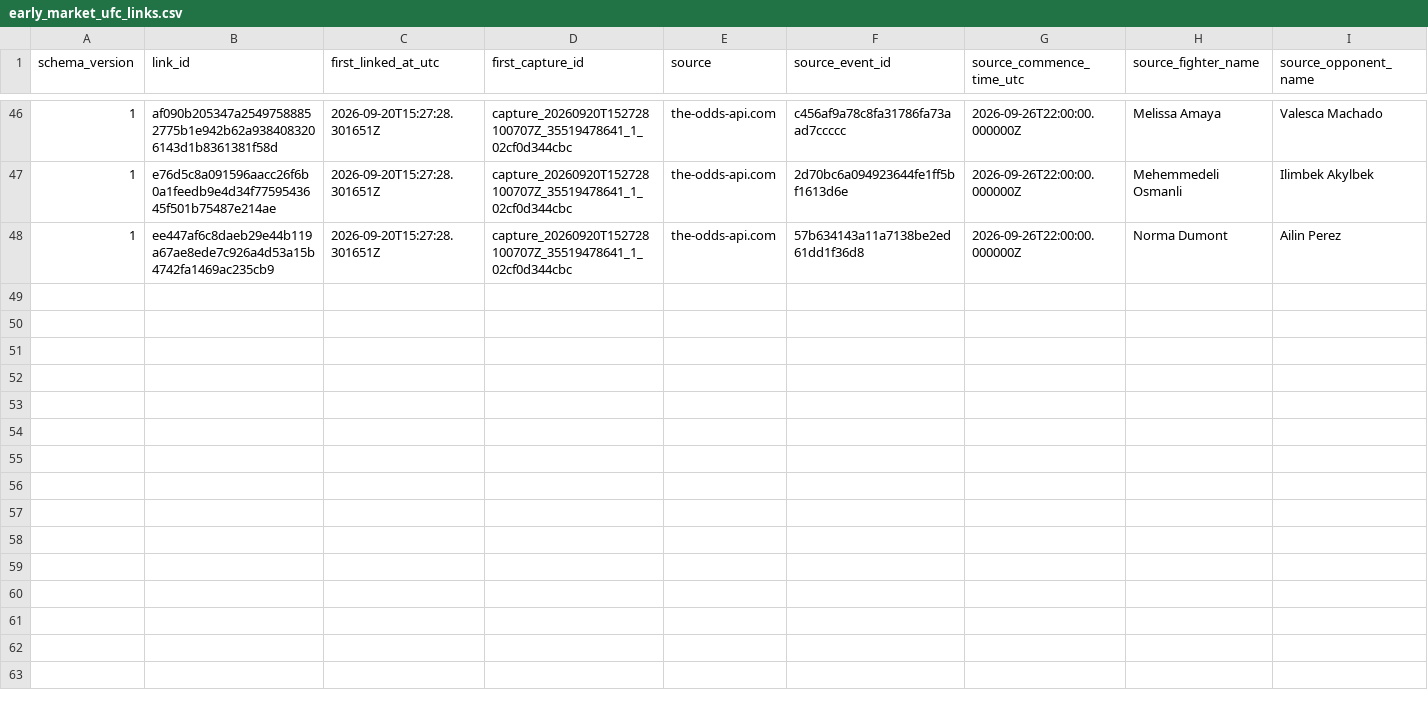
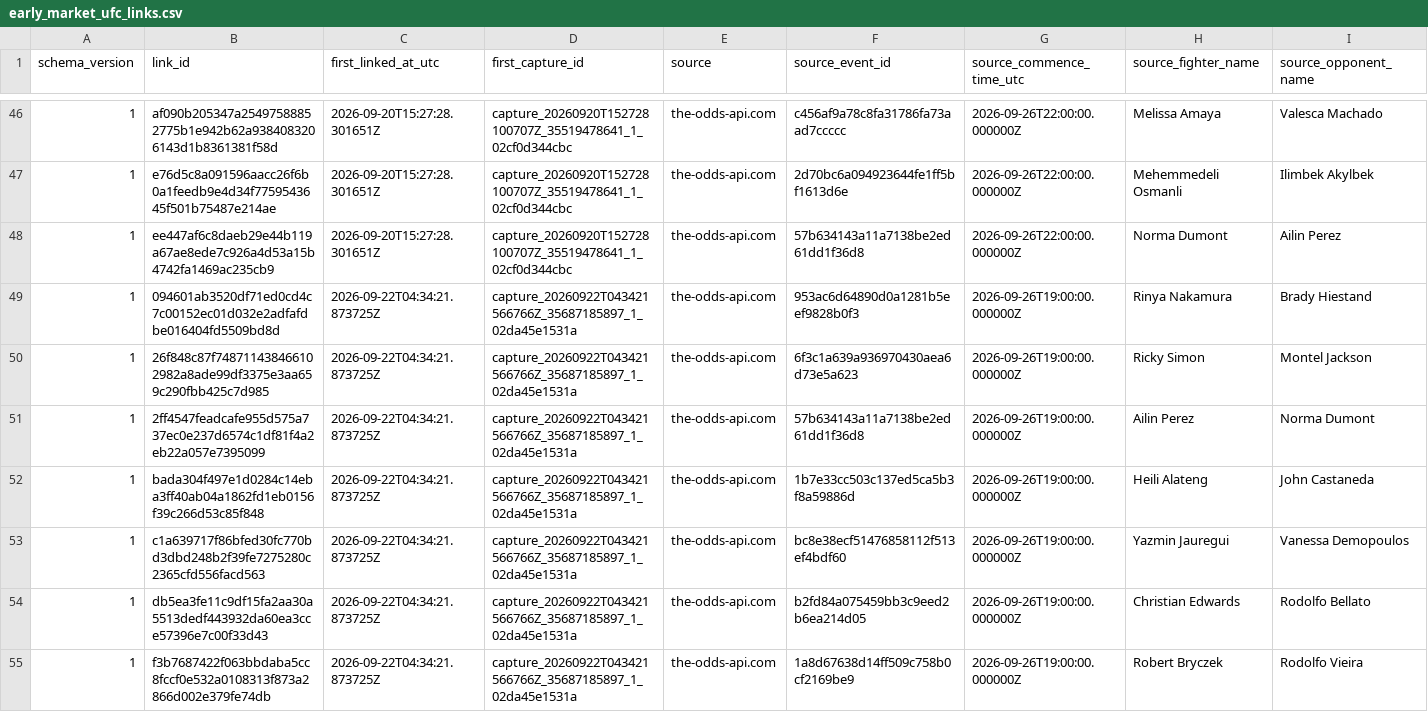
Before and after one commit to alexchandler100/UFC_Prediction_2022, a CSV file: src/content/data/market/early_market_ufc_links.csv, drawn as a sheet; only a part is shown, gaps mark what is left out; rows hold the shown columns only; the diff names each change by its address in the sheet, - before the commit and + after, or states it on an @@ line.

```diff
--- a/src/content/data/market/early_market_ufc_links.csv
+++ b/src/content/data/market/early_market_ufc_links.csv
+row 49: 1 | 094601ab3520df71ed0cd4c7c00152ec01d032e2adfafdbe016404fd5509bd8d | 2026-09-22T04:34:21.873725Z | capture_20260922T043421566766Z_35687185897_1_02da45e1531a | the-odds-api.com | 953ac6d64890d0a1281b5eef9828b0f3 | 2026-09-26T19:00:00.000000Z | Rinya Nakamura | Brady Hiestand
+row 50: 1 | 26f848c87f748711438466102982a8ade99df3375e3aa659c290fbb425c7d985 | 2026-09-22T04:34:21.873725Z | capture_20260922T043421566766Z_35687185897_1_02da45e1531a | the-odds-api.com | 6f3c1a639a936970430aea6d73e5a623 | 2026-09-26T19:00:00.000000Z | Ricky Simon | Montel Jackson
+row 51: 1 | 2ff4547feadcafe955d575a737ec0e237d6574c1df81f4a2eb22a057e7395099 | 2026-09-22T04:34:21.873725Z | capture_20260922T043421566766Z_35687185897_1_02da45e1531a | the-odds-api.com | 57b634143a11a7138be2ed61dd1f36d8 | 2026-09-26T19:00:00.000000Z | Ailin Perez | Norma Dumont
+row 52: 1 | bada304f497e1d0284c14eba3ff40ab04a1862fd1eb0156f39c266d53c85f848 | 2026-09-22T04:34:21.873725Z | capture_20260922T043421566766Z_35687185897_1_02da45e1531a | the-odds-api.com | 1b7e33cc503c137ed5ca5b3f8a59886d | 2026-09-26T19:00:00.000000Z | Heili Alateng | John Castaneda
+row 53: 1 | c1a639717f86bfed30fc770bd3dbd248b2f39fe7275280c2365cfd556facd563 | 2026-09-22T04:34:21.873725Z | capture_20260922T043421566766Z_35687185897_1_02da45e1531a | the-odds-api.com | bc8e38ecf51476858112f513ef4bdf60 | 2026-09-26T19:00:00.000000Z | Yazmin Jauregui | Vanessa Demopoulos
+row 54: 1 | db5ea3fe11c9df15fa2aa30a5513dedf443932da60ea3cce57396e7c00f33d43 | 2026-09-22T04:34:21.873725Z | capture_20260922T043421566766Z_35687185897_1_02da45e1531a | the-odds-api.com | b2fd84a075459bb3c9eed2b6ea214d05 | 2026-09-26T19:00:00.000000Z | Christian Edwards | Rodolfo Bellato
+row 55: 1 | f3b7687422f063bbdaba5cc8fccf0e532a0108313f873a2866d002e379fe74db | 2026-09-22T04:34:21.873725Z | capture_20260922T043421566766Z_35687185897_1_02da45e1531a | the-odds-api.com | 1a8d67638d14ff509c758b0cf2169be9 | 2026-09-26T19:00:00.000000Z | Robert Bryczek | Rodolfo Vieira
```
Also changed, not shown: src/content/data/market/forecast_captures.csv, src/content/data/market/total_round_forecast_captures.csv, 23 other files.
